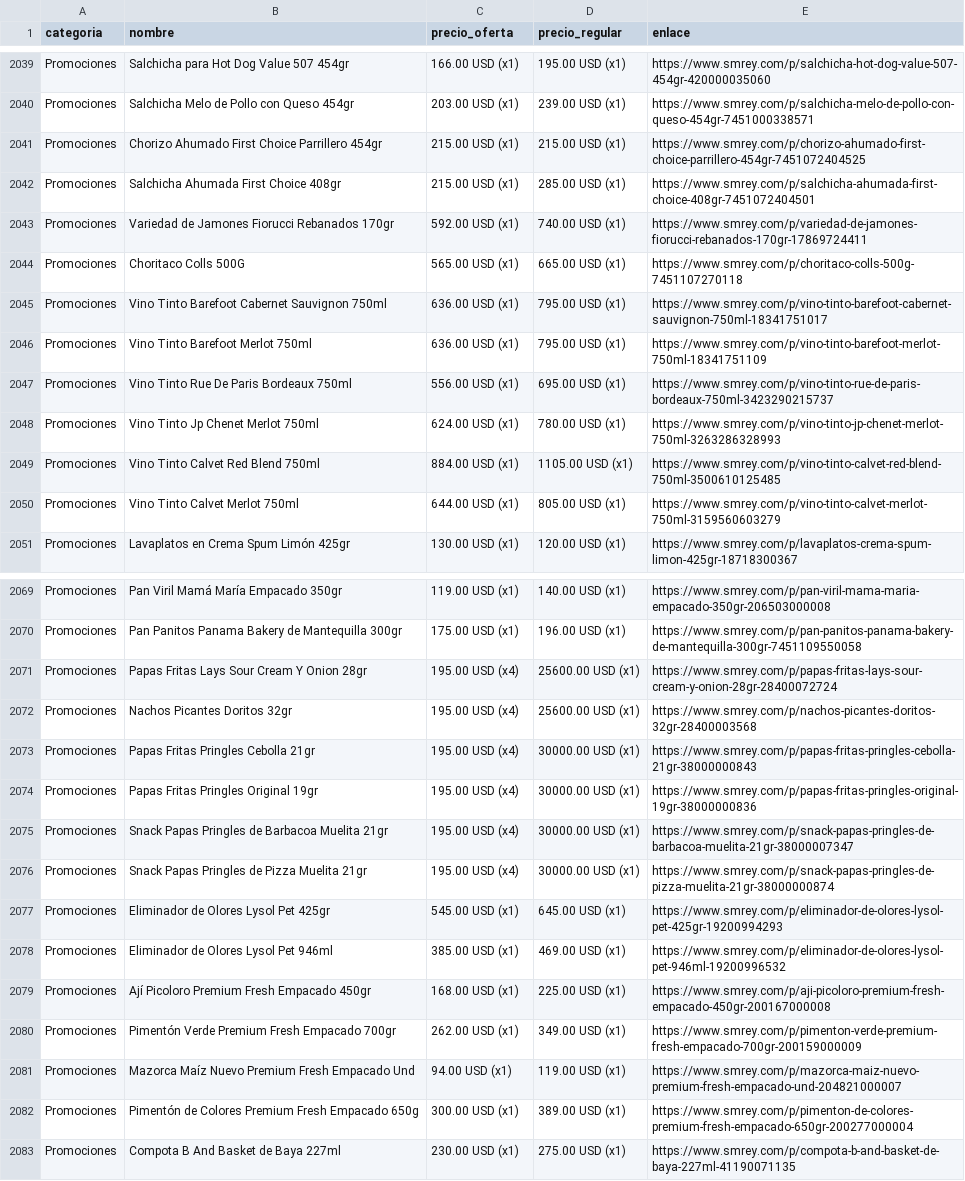
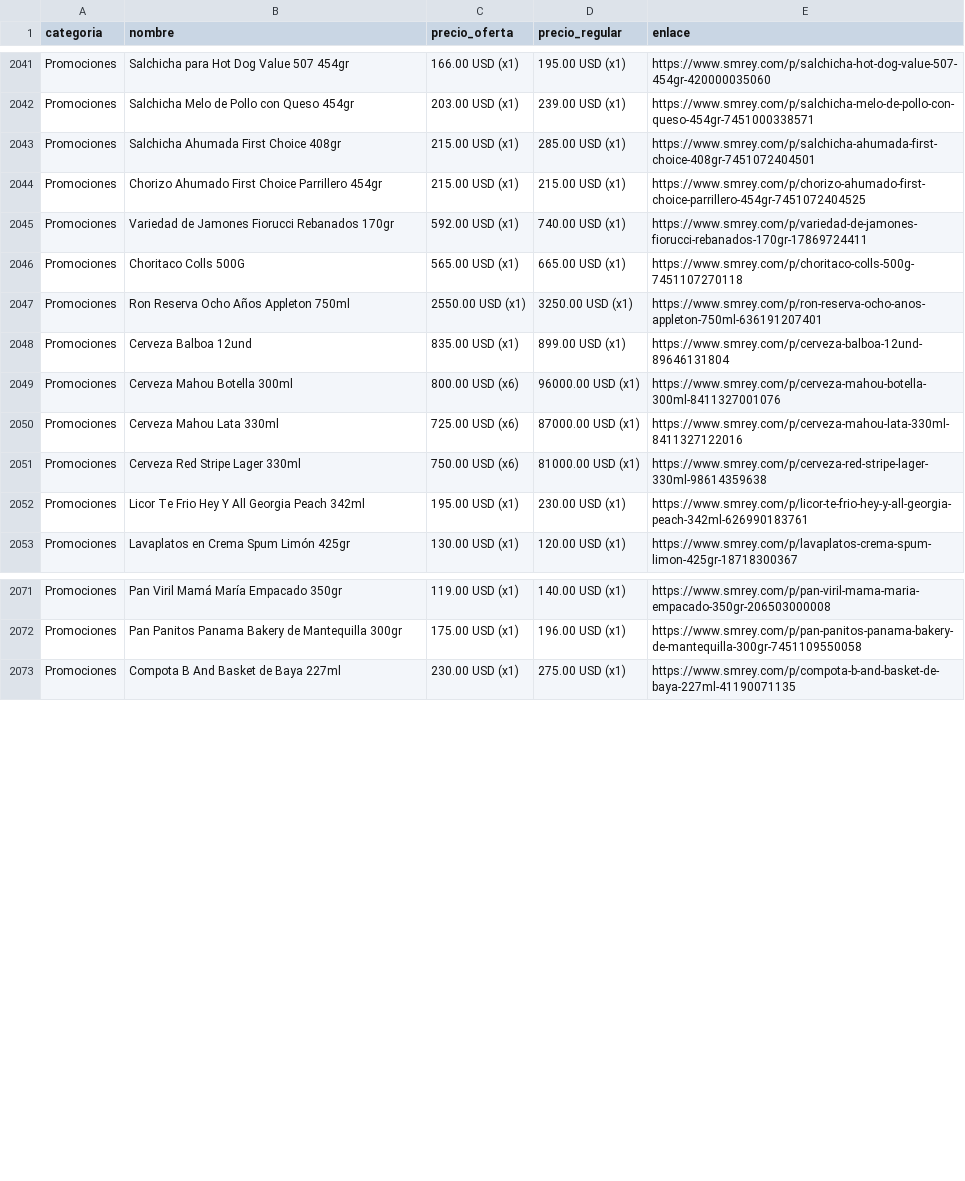
Before and after one commit to wayan-gg/precios, a CSV file: data/elrey.csv, drawn as a sheet; only a part is shown, gaps mark what is left out; the diff covers the shown part only.

```diff
--- a/data/elrey.csv
+++ b/data/elrey.csv
@@ -2040,12 +2042,12 @@ Promociones,Salchicha para Hot Dog Value 507 454gr,166.00 USD (x1),195.00 USD (x
 Promociones,Salchicha Melo de Pollo con Queso 454gr,203.00 USD (x1),239.00 USD (x1),https://www.smrey.com/p/salchicha-melo-de-pollo-con-queso-454gr-7451000338571
-Promociones,Chorizo Ahumado First Choice Parrillero 454gr,215.00 USD (x1),215.00 USD (x1),https://www.smrey.com/p/chorizo-ahumado-first-choice-parrillero-454gr-7451072404525
 Promociones,Salchicha Ahumada First Choice 408gr,215.00 USD (x1),285.00 USD (x1),https://www.smrey.com/p/salchicha-ahumada-first-choice-408gr-7451072404501
+Promociones,Chorizo Ahumado First Choice Parrillero 454gr,215.00 USD (x1),215.00 USD (x1),https://www.smrey.com/p/chorizo-ahumado-first-choice-parrillero-454gr-7451072404525
 Promociones,Variedad de Jamones Fiorucci Rebanados 170gr,592.00 USD (x1),740.00 USD (x1),https://www.smrey.com/p/variedad-de-jamones-fiorucci-rebanados-170gr-17869724411
 Promociones,Choritaco Colls 500G,565.00 USD (x1),665.00 USD (x1),https://www.smrey.com/p/choritaco-colls-500g-7451107270118
-Promociones,Vino Tinto Barefoot Cabernet Sauvignon 750ml,636.00 USD (x1),795.00 USD (x1),https://www.smrey.com/p/vino-tinto-barefoot-cabernet-sauvignon-750ml-18341751017
-Promociones,Vino Tinto Barefoot Merlot 750ml,636.00 USD (x1),795.00 USD (x1),https://www.smrey.com/p/vino-tinto-barefoot-merlot-750ml-18341751109
-Promociones,Vino Tinto Rue De Paris Bordeaux 750ml,556.00 USD (x1),695.00 USD (x1),https://www.smrey.com/p/vino-tinto-rue-de-paris-bordeaux-750ml-3423290215737
-Promociones,Vino Tinto Jp Chenet Merlot 750ml,624.00 USD (x1),780.00 USD (x1),https://www.smrey.com/p/vino-tinto-jp-chenet-merlot-750ml-3263286328993
-Promociones,Vino Tinto Calvet Red Blend 750ml,884.00 USD (x1),1105.00 USD (x1),https://www.smrey.com/p/vino-tinto-calvet-red-blend-750ml-3500610125485
-Promociones,Vino Tinto Calvet Merlot 750ml,644.00 USD (x1),805.00 USD (x1),https://www.smrey.com/p/vino-tinto-calvet-merlot-750ml-3159560603279
+Promociones,Ron Reserva Ocho Años Appleton 750ml,2550.00 USD (x1),3250.00 USD (x1),https://www.smrey.com/p/ron-reserva-ocho-anos-appleton-750ml-636191207401
+Promociones,Cerveza Balboa 12und,835.00 USD (x1),899.00 USD (x1),https://www.smrey.com/p/cerveza-balboa-12und-89646131804
+Promociones,Cerveza Mahou Botella 300ml,800.00 USD (x6),96000.00 USD (x1),https://www.smrey.com/p/cerveza-mahou-botella-300ml-8411327001076
+Promociones,Cerveza Mahou Lata 330ml,725.00 USD (x6),87000.00 USD (x1),https://www.smrey.com/p/cerveza-mahou-lata-330ml-8411327122016
+Promociones,Cerveza Red Stripe Lager 330ml,750.00 USD (x6),81000.00 USD (x1),https://www.smrey.com/p/cerveza-red-stripe-lager-330ml-98614359638
+Promociones,Licor Te Frio Hey Y All Georgia Peach 342ml,195.00 USD (x1),230.00 USD (x1),https://www.smrey.com/p/licor-te-frio-hey-y-all-georgia-peach-342ml-626990183761
 Promociones,Lavaplatos en Crema Spum Limón 425gr,130.00 USD (x1),120.00 USD (x1),https://www.smrey.com/p/lavaplatos-crema-spum-limon-425gr-18718300367
@@ -2070,14 +2072,2 @@ Promociones,Pan Viril Mamá María Empacado 350gr,119.00 USD (x1),140.00 USD (x1
 Promociones,Pan Panitos Panama Bakery de Mantequilla 300gr,175.00 USD (x1),196.00 USD (x1),https://www.smrey.com/p/pan-panitos-panama-bakery-de-mantequilla-300gr-7451109550058
-Promociones,Papas Fritas Lays Sour Cream Y Onion 28gr,195.00 USD (x4),25600.00 USD (x1),https://www.smrey.com/p/papas-fritas-lays-sour-cream-y-onion-28gr-28400072724
-Promociones,Nachos Picantes Doritos 32gr,195.00 USD (x4),25600.00 USD (x1),https://www.smrey.com/p/nachos-picantes-doritos-32gr-28400003568
-Promociones,Papas Fritas Pringles Cebolla 21gr,195.00 USD (x4),30000.00 USD (x1),https://www.smrey.com/p/papas-fritas-pringles-cebolla-21gr-38000000843
-Promociones,Papas Fritas Pringles Original 19gr,195.00 USD (x4),30000.00 USD (x1),https://www.smrey.com/p/papas-fritas-pringles-original-19gr-38000000836
-Promociones,Snack Papas Pringles de Barbacoa Muelita 21gr,195.00 USD (x4),30000.00 USD (x1),https://www.smrey.com/p/snack-papas-pringles-de-barbacoa-muelita-21gr-38000007347
-Promociones,Snack Papas Pringles de Pizza Muelita 21gr,195.00 USD (x4),30000.00 USD (x1),https://www.smrey.com/p/snack-papas-pringles-de-pizza-muelita-21gr-38000000874
-Promociones,Eliminador de Olores Lysol Pet 425gr,545.00 USD (x1),645.00 USD (x1),https://www.smrey.com/p/eliminador-de-olores-lysol-pet-425gr-19200994293
-Promociones,Eliminador de Olores Lysol Pet 946ml,385.00 USD (x1),469.00 USD (x1),https://www.smrey.com/p/eliminador-de-olores-lysol-pet-946ml-19200996532
-Promociones,Ají Picoloro Premium Fresh Empacado 450gr,168.00 USD (x1),225.00 USD (x1),https://www.smrey.com/p/aji-picoloro-premium-fresh-empacado-450gr-200167000008
-Promociones,Pimentón Verde Premium Fresh Empacado 700gr,262.00 USD (x1),349.00 USD (x1),https://www.smrey.com/p/pimenton-verde-premium-fresh-empacado-700gr-200159000009
-Promociones,Mazorca Maíz Nuevo Premium Fresh Empacado Und,94.00 USD (x1),119.00 USD (x1),https://www.smrey.com/p/mazorca-maiz-nuevo-premium-fresh-empacado-und-204821000007
-Promociones,Pimentón de Colores Premium Fresh Empacado 650g,300.00 USD (x1),389.00 USD (x1),https://www.smrey.com/p/pimenton-de-colores-premium-fresh-empacado-650gr-200277000004
 Promociones,Compota B And Basket de Baya 227ml,230.00 USD (x1),275.00 USD (x1),https://www.smrey.com/p/compota-b-and-basket-de-baya-227ml-41190071135
```
Also changed, not shown: 3 added rows, 1 removed row, 14 moved rows and 8 edited cells elsewhere in this file, data/machetazo.csv, 2 other files.
